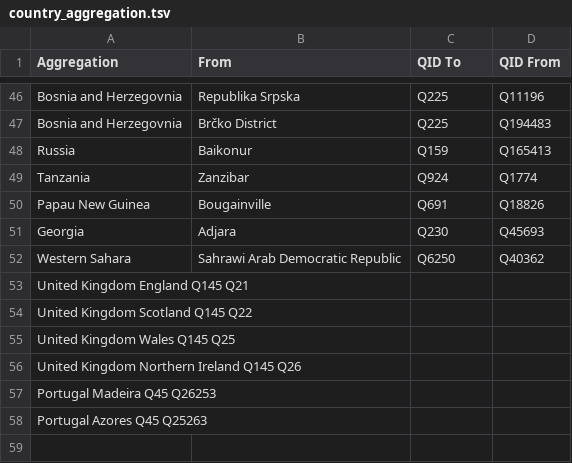
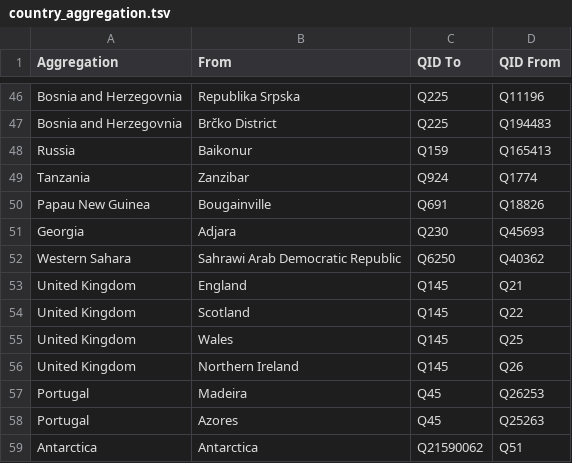
Before and after one commit to geohci/wiki-region-groundtruth, a TSV file: resources/country_aggregation.tsv, drawn as a sheet; only a part is shown, gaps mark what is left out.

Commit message:
replace spaces with actual tabs

```diff
--- a/resources/country_aggregation.tsv
+++ b/resources/country_aggregation.tsv
@@ -52,7 +52,8 @@ Georgia	Adjara	Q230	Q45693
 Western Sahara	Sahrawi Arab Democratic Republic	Q6250	Q40362
-United Kingdom  England  Q145  Q21
-United Kingdom  Scotland  Q145  Q22
-United Kingdom  Wales  Q145  Q25
-United Kingdom  Northern Ireland  Q145  Q26
-Portugal  Madeira  Q45  Q26253
-Portugal  Azores  Q45  Q25263
+United Kingdom	England	Q145	Q21
+United Kingdom	Scotland	Q145	Q22
+United Kingdom	Wales	Q145	Q25
+United Kingdom	Northern Ireland	Q145	Q26
+Portugal	Madeira	Q45	Q26253
+Portugal	Azores	Q45	Q25263
+Antarctica	Antarctica	Q21590062	Q51
```
